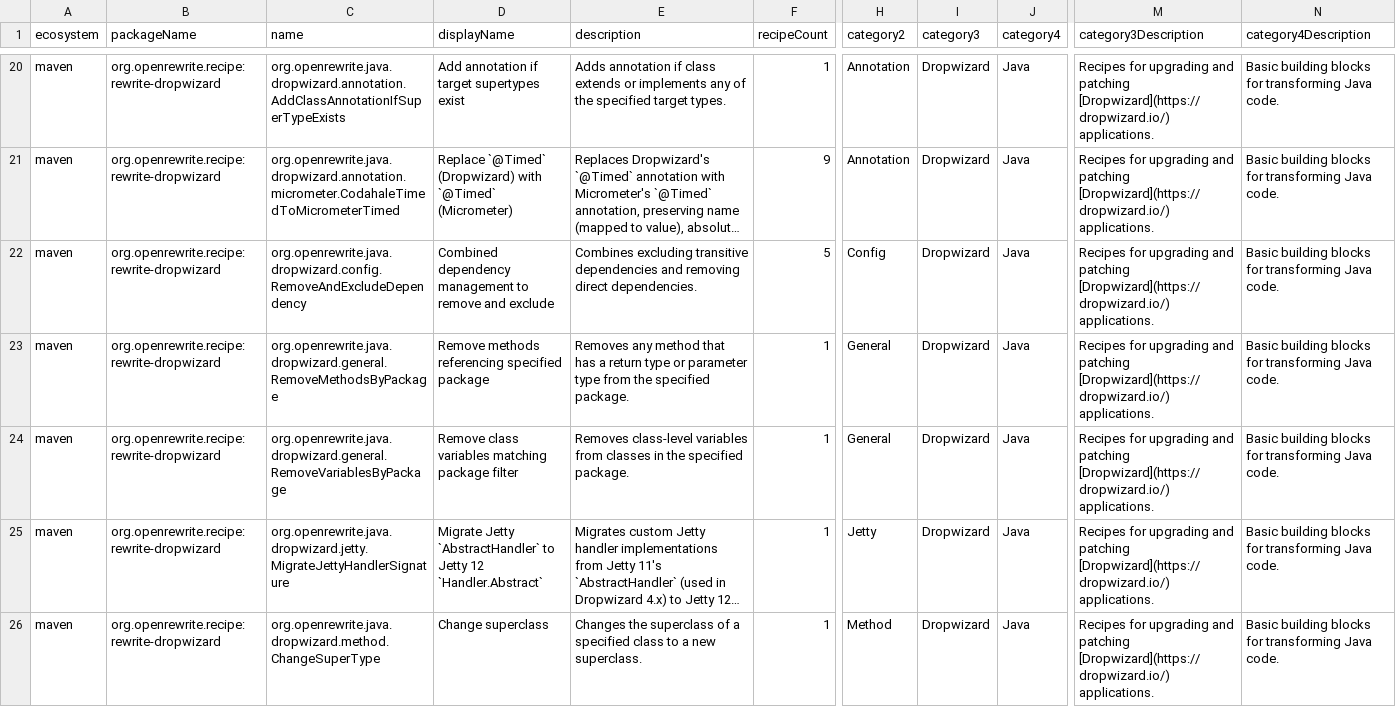
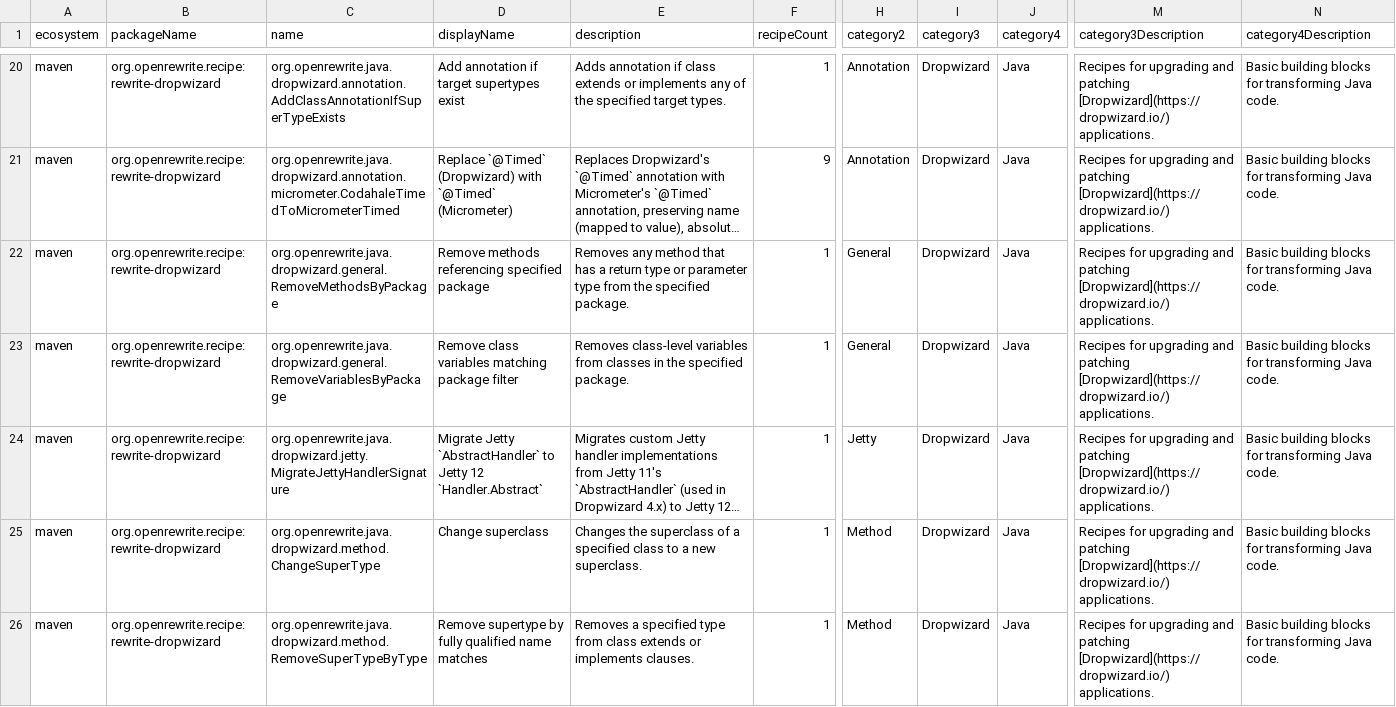
Before and after one commit to openrewrite/rewrite-dropwizard, a CSV file: src/main/resources/META-INF/rewrite/recipes.csv, drawn as a sheet; only a part is shown, gaps mark what is left out; the shorter side is filled out with more unchanged rows; long unchanged cells end in …; rows hold the shown columns only; the diff names each change by its address in the sheet, - before the commit and + after, or states it on an @@ line.

Commit message:
Fix recipe loading, apply best practices, and add Gradle compatibility (#22)
* Fix @Option metadata and apply code style conventions

- Fix copy-paste @Option displayName/description on MethodLambdaExtractor
- Fix @Option example for Boolean field RemoveVariablesByPackage
- Align ternary operator style to project conventions

* Replace maven-only dependency recipes with build-agnostic alternatives

- Add rewrite-java-dependencies dependency for build-system agnostic recipes
- Delete RemoveAndExcludeDependency imperative recipe
- Replace org.openrewrite.maven.AddDependency with
  org.openrewrite.java.dependencies.AddDependency
- Replace RemoveAndExcludeDependency with
  org.openrewrite.java.dependencies.RemoveDependency

This makes the migration recipes work for both Maven and Gradle projects.

* Use version patterns and set overwriteExisting on CreatePropertiesFile

- Change Spring Boot dependency versions from fixed 2.7.18 to 2.7.x pattern
- Set overwriteExisting: false on CreatePropertiesFile to be explicit
- Apply build-agnostic recipe references in YAML recipe definitions

* Add RecipeLoadingTest to catch recipe configuration issues

Validates all recipes in the module can be loaded and configured:
- Skips recipes with required options (validated via composites)
- Skips file-generating recipes (tested in MigrateDropwizardToSpringBoot)

```diff
--- a/src/main/resources/META-INF/rewrite/recipes.csv
+++ b/src/main/resources/META-INF/rewrite/recipes.csv
-row 22: maven | org.openrewrite.recipe:rewrite-dropwizard | org.openrewrite.java.dropwizard.config.RemoveAndExcludeDependency | Combined dependency management to remove and exclude | Combines excluding transitive dependencies and removing direct dependencies. | 5 | Config | Dropwizard | Java | Recipes for upgrading and patching [Dropwizard](https://dropwizard.io/) applications. | Basic building blocks for transforming Java code.
```
Also changed, not shown: 8 other files.
